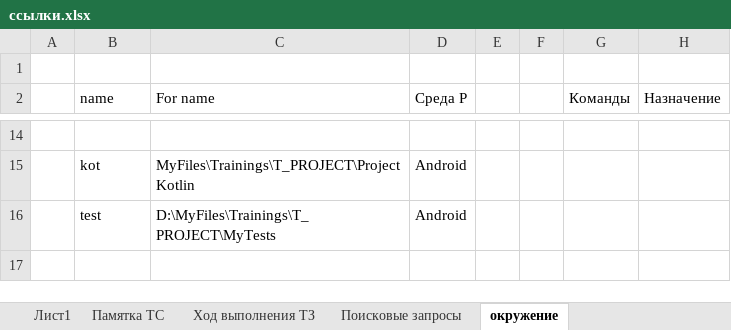
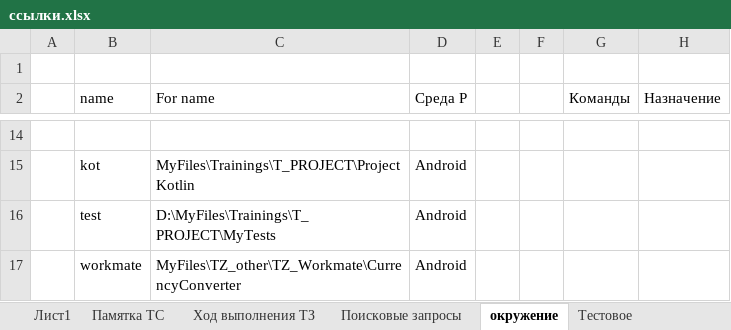
Before and after one commit to evgeniye777/SimpleTraining, an Excel workbook: ссылки.xlsx, sheet окружение, drawn as a sheet; only a part is shown, gaps mark what is left out; values as stored, in another font and other column widths than the file's, no borders; the diff names each change by its address in the sheet, - before the commit and + after, or states it on an @@ line.

```diff
--- a/ссылки.xlsx (sheet окружение)
+++ b/ссылки.xlsx (sheet окружение)
+sheet tab: Тестовое
+row 17:  | workmate | MyFiles\TZ_other\TZ_Workmate\CurrencyConverter | Android
```
